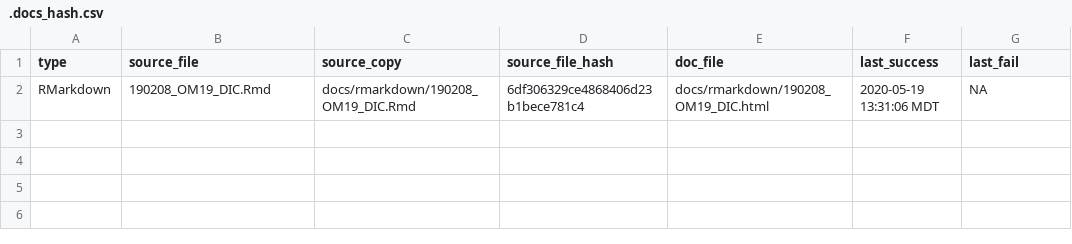
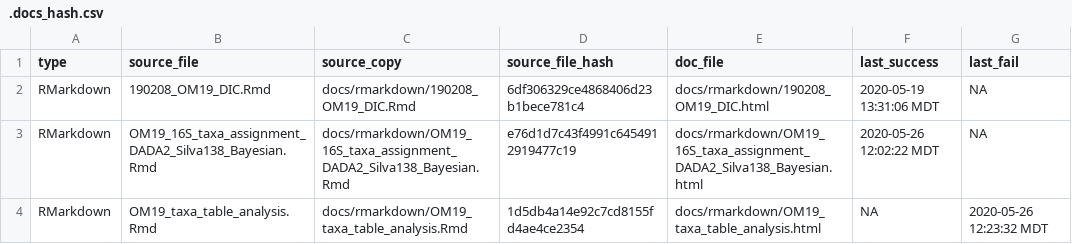
Before and after one commit to danote/Oman-14CH4, a CSV file: docs/.docs_hash.csv, drawn as a sheet; the diff names each change by its address in the sheet, - before the commit and + after, or states it on an @@ line.

```diff
--- a/docs/.docs_hash.csv
+++ b/docs/.docs_hash.csv
+row 3: RMarkdown | OM19_16S_taxa_assignment_DADA2_Silva138_Bayesian.Rmd | docs/rmarkdown/OM19_16S_taxa_assignment_DADA2_Silva138_Bayesian.Rmd | e76d1d7c43f4991c6454912919477c19 | docs/rmarkdown/OM19_16S_taxa_assignment_DADA2_Silva138_Bayesian.html | 2020-05-26 12:02:22 MDT | NA
+row 4: RMarkdown | OM19_taxa_table_analysis.Rmd | docs/rmarkdown/OM19_taxa_table_analysis.Rmd | 1d5db4a14e92c7cd8155fd4ae4ce2354 | docs/rmarkdown/OM19_taxa_table_analysis.html | NA | 2020-05-26 12:23:32 MDT
```
Also changed, not shown: 9 other files.
